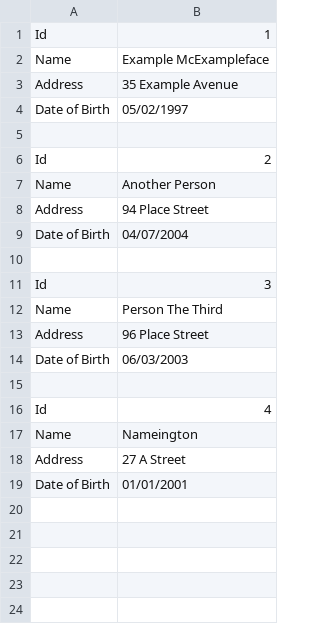
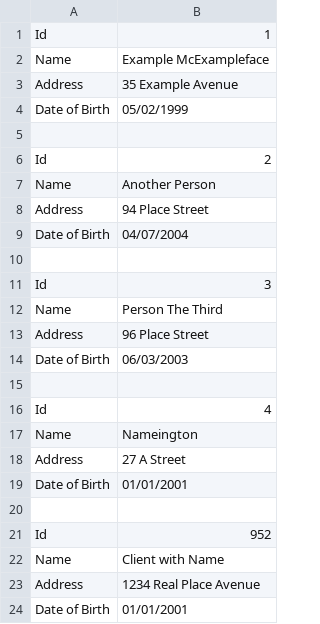
Before and after one commit to Csongor0605/Final-Year-Project, a CSV file: default.csv, drawn as a sheet.

Commit message:
Clients can be added, their data can be edited, and the model can be saved or loaded, not much else, still no proper database

```diff
--- a/default.csv
+++ b/default.csv
@@ -3,3 +3,3 @@ Name,Example McExampleface
 Address,35 Example Avenue
-Date of Birth,05/02/1997
+Date of Birth,05/02/1999
 
@@ -18,2 +18,7 @@ Name,Nameington
 Address, 27 A Street
+Date of Birth,01/01/2001
+
+Id,952
+Name,Client with Name
+Address,1234 Real Place Avenue
 Date of Birth,01/01/2001
```
Also changed, not shown: 6 other files.
